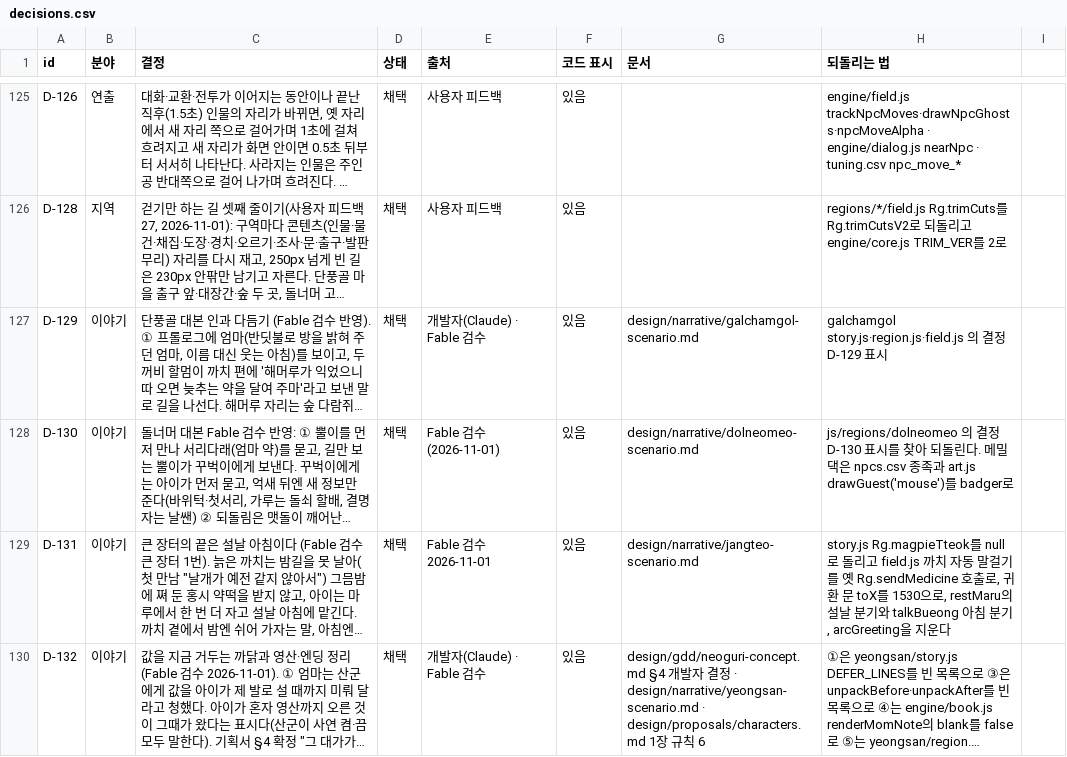
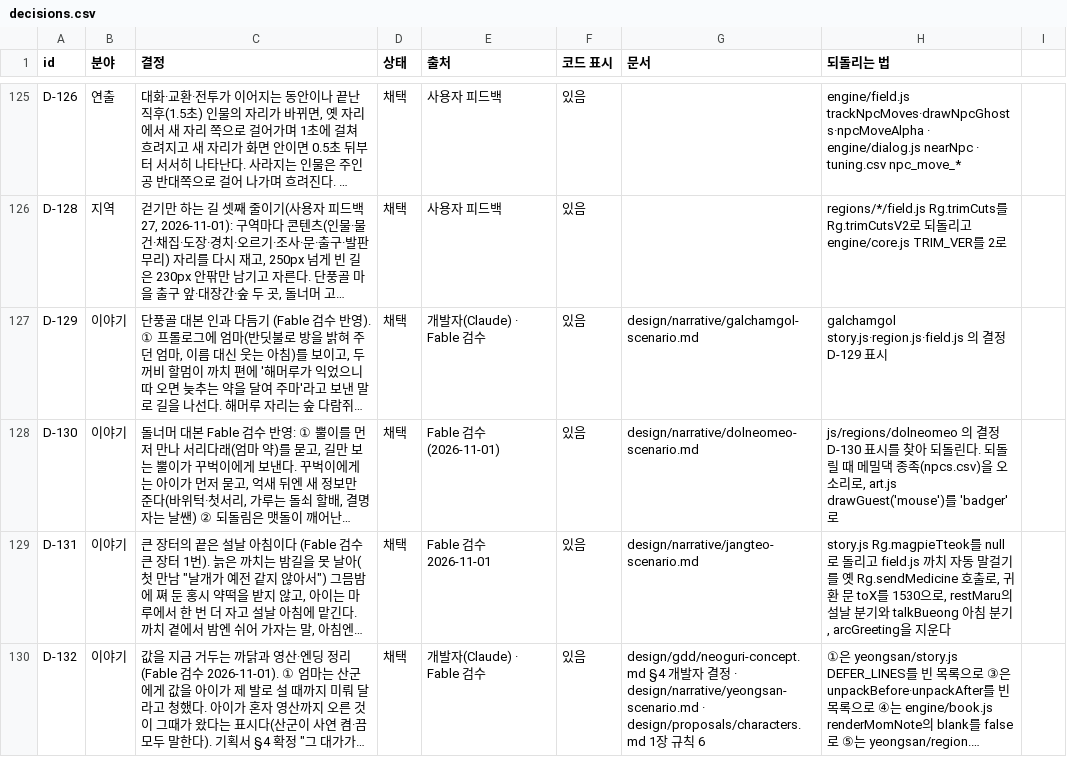
Before and after one commit to MATTTTJ/PACKOON, a CSV file: design/data/decisions.csv, drawn as a sheet; only a part is shown, gaps mark what is left out; long unchanged cells end in …; the diff covers the shown part only; the diff names each change by its address in the sheet, - before the commit and + after, or states it on an @@ line.

```diff
--- a/design/data/decisions.csv
+++ b/design/data/decisions.csv
-H128 (되돌리는 법): …다. 메밀댁은 npcs.csv 종족과 art.js drawGuest('mouse')를 badger로
+H128 (되돌리는 법): …다. 되돌릴 때 메밀댁 종족(npcs.csv)을 오소리로, art.js drawGuest('mouse')를 'badger'로
```
Also changed, not shown: 1 added row elsewhere in this file, design/data/heirlooms.csv, design/data/trades.csv, 5 other files.
